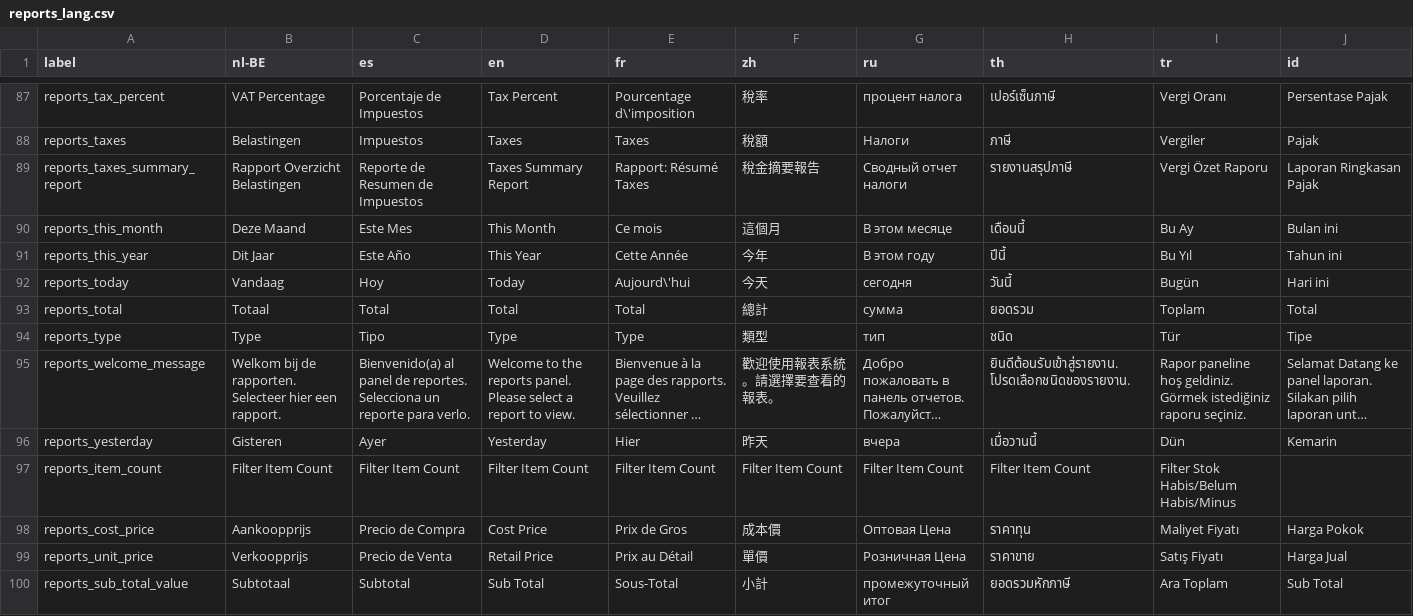
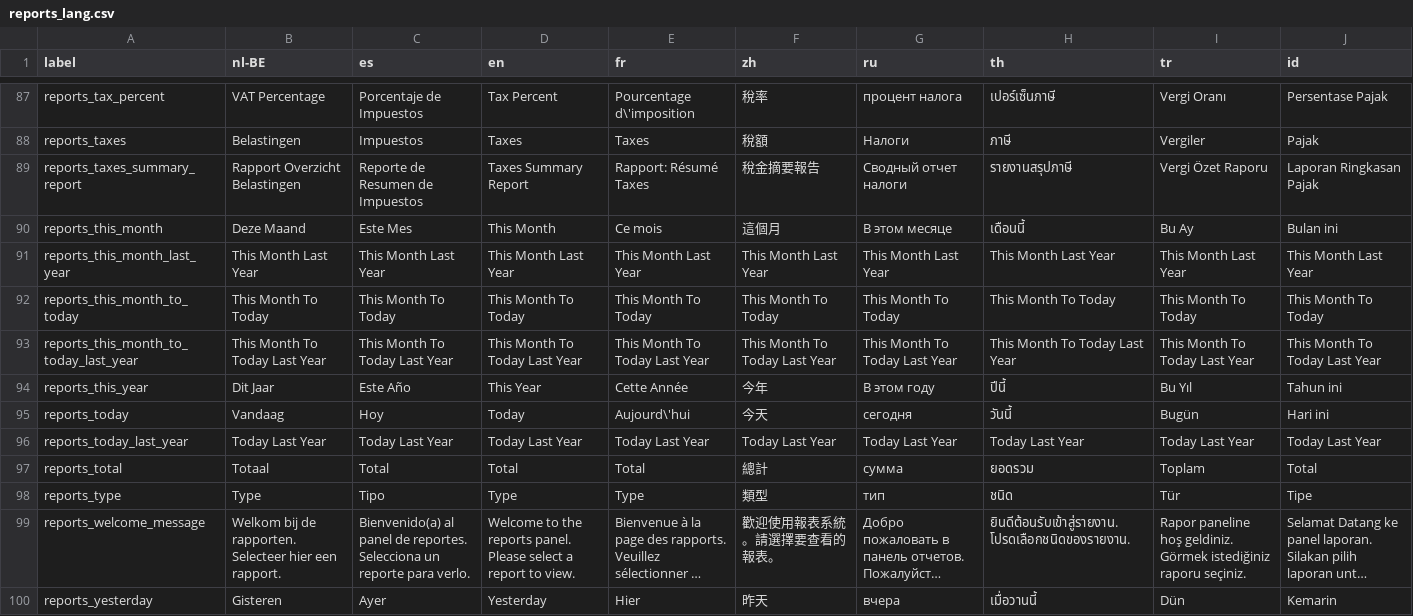
Before and after one commit to carfmccone/POS_O, a CSV file: translations/reports_lang.csv, drawn as a sheet; only a part is shown, gaps mark what is left out; the shorter side is filled out with more unchanged rows; long unchanged cells end in ….

```diff
--- a/translations/reports_lang.csv
+++ b/translations/reports_lang.csv
@@ -90,4 +90,8 @@ reports_taxes_summary_report,Rapport Overzicht Belastingen,Reporte de Resumen de
 reports_this_month,Deze Maand,Este Mes,This Month,Ce mois,這個月,В этом месяце,เดือนนี้,Bu Ay,Bulan ini
+reports_this_month_last_year,This Month Last Year,This Month Last Year,This Month Last Year,This Month Last Year,This Month Last Year,This Month Last Year,This Month Last Year,This Month Last Year,This Month Last Year
+reports_this_month_to_today,This Month To Today,This Month To Today,This Month To Today,This Month To Today,This Month To Today,This Month To Today,This Month To Today,This Month To Today,This Month To Today
+reports_this_month_to_today_last_year,This Month To Today Last Year,This Month To Today Last Year,This Month To Today Last Year,This Month To Today Last Year,This Month To Today Last Year,This Month To Today Last Year,This Month To Today Last Year,This Month To Today Last Year,This Month To Today Last Year
 reports_this_year,Dit Jaar,Este Año,This Year,Cette Année,今年,В этом году,ปีนี้,Bu Yıl,Tahun ini
 reports_today,Vandaag,Hoy,Today,Aujourd\'hui,今天,сегодня,วันนี้,Bugün,Hari ini
+reports_today_last_year,Today Last Year,Today Last Year,Today Last Year,Today Last Year,Today Last Year,Today Last Year,Today Last Year,Today Last Year,Today Last Year
 reports_total,Totaal,Total,Total,Total,總計,сумма,ยอดรวม,Toplam,Total
```
Also changed, not shown: 13 other files.
